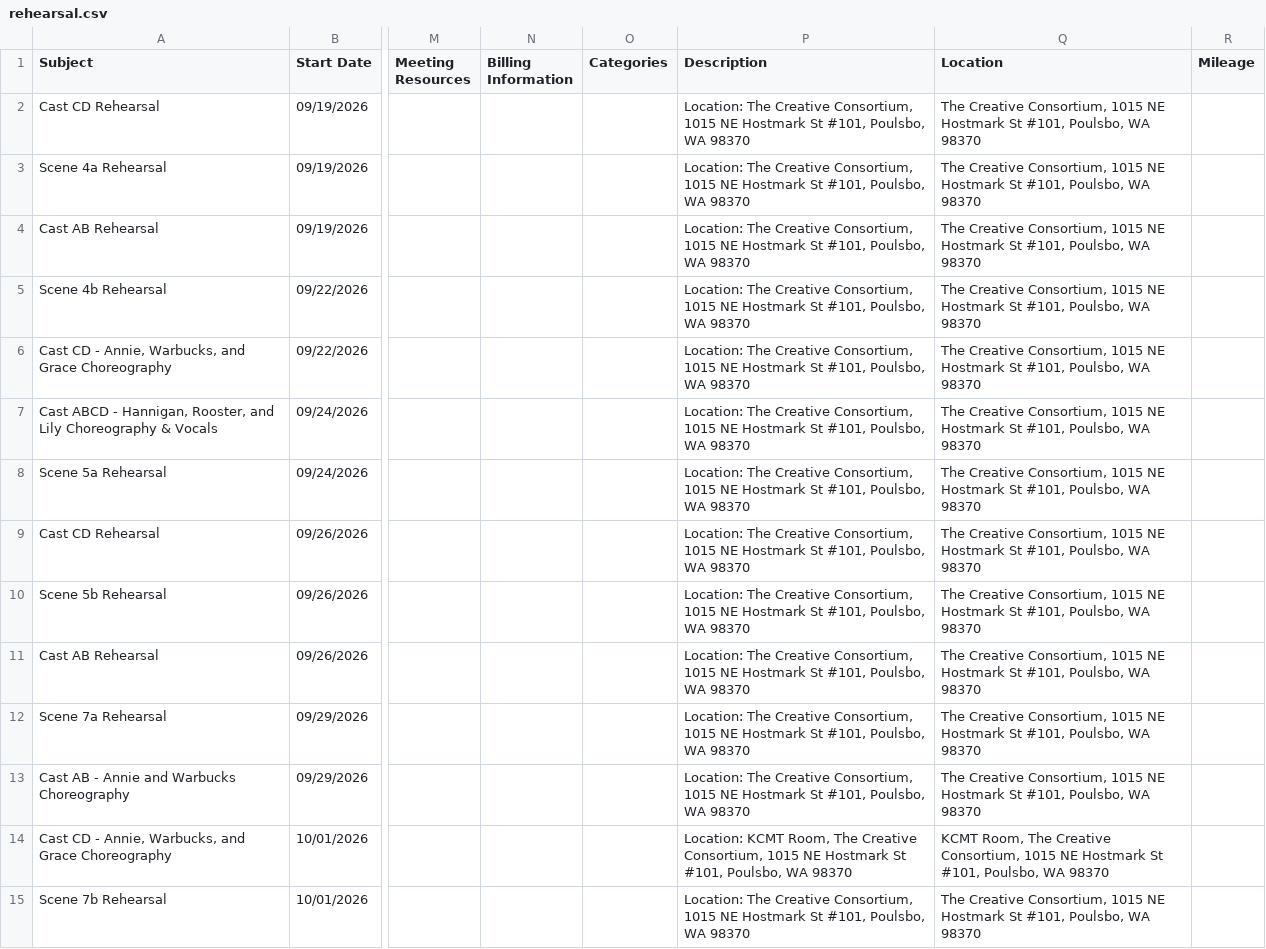
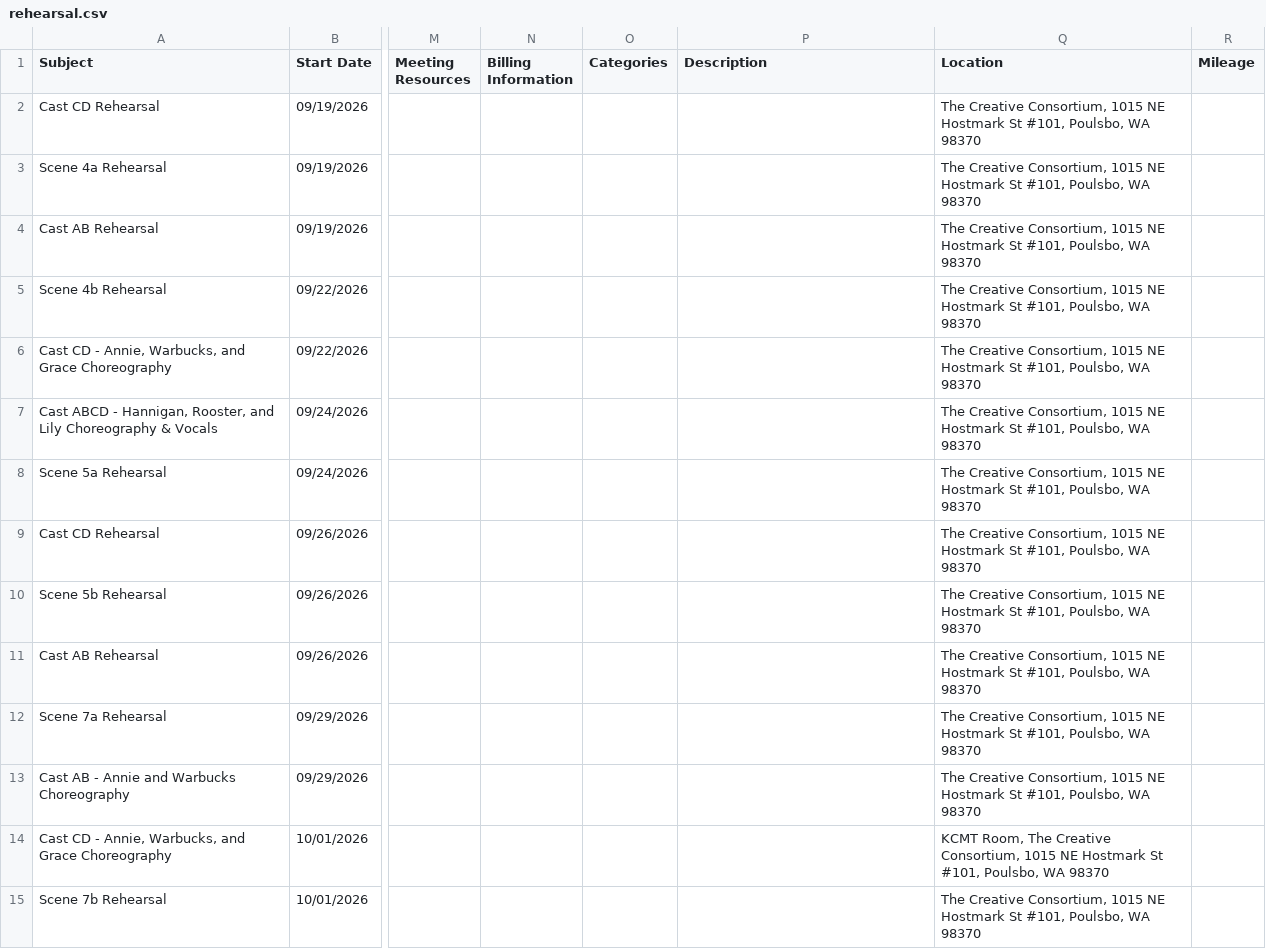
Before and after one commit to thebogdan/annie-calendar, a CSV file: rehearsal.csv, drawn as a sheet; only a part is shown, gaps mark what is left out; the diff covers the shown part only; the diff names each change by its address in the sheet, - before the commit and + after, or states it on an @@ line.

Commit message:
Avoid duplicate location notes in BAND CSVs

```diff
--- a/rehearsal.csv
+++ b/rehearsal.csv
-P2:P13 (Description): Location: The Creative Consortium, 1015 NE Hostmark St #101, Poulsbo, WA 98370
+P2:P13 (Description): (empty)
-P14 (Description): Location: KCMT Room, The Creative Consortium, 1015 NE Hostmark St #101, Poulsbo, WA 98370
+P14 (Description): (empty)
-P15 (Description): Location: The Creative Consortium, 1015 NE Hostmark St #101, Poulsbo, WA 98370
+P15 (Description): (empty)
```
Also changed, not shown: 45 edited cells elsewhere in this file, dancers.csv, group.csv, 3 other files.
